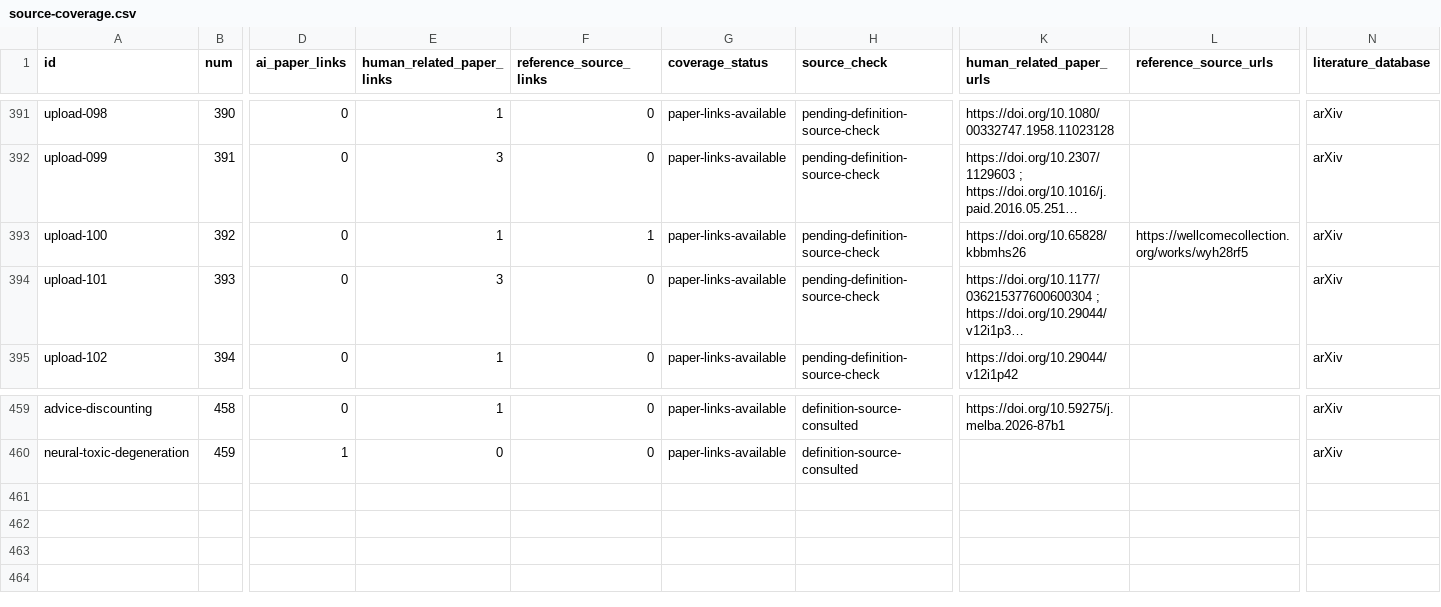
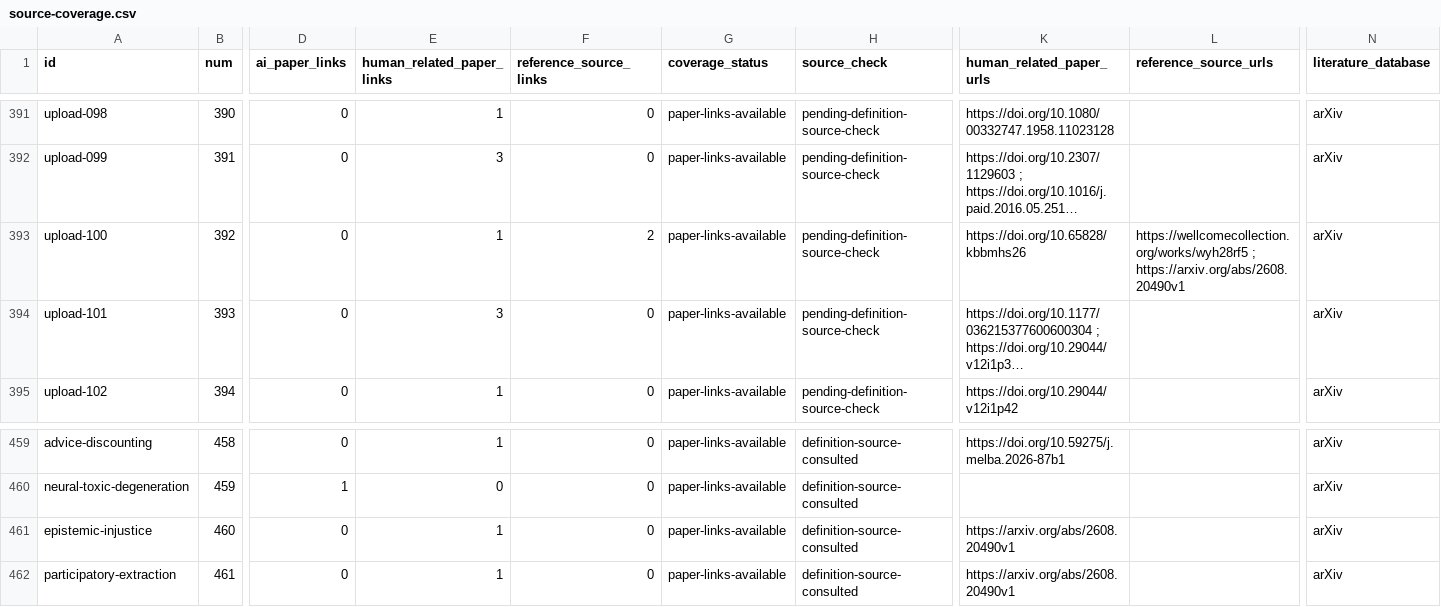
Before and after one commit to danlex/ethicalhive, a CSV file: docs/source-coverage.csv, drawn as a sheet; only a part is shown, gaps mark what is left out; long unchanged cells end in …; rows hold the shown columns only; the diff names each change by its address in the sheet, - before the commit and + after, or states it on an @@ line.

Commit message:
PDF 0041: add linked epistemic injustice and participatory extraction concepts

```diff
--- a/docs/source-coverage.csv
+++ b/docs/source-coverage.csv
-F393 (reference_source_links): 1
+F393 (reference_source_links): 2
-L393 (reference_source_urls): https://wellcomecollection.org/works/wyh28rf5
+L393 (reference_source_urls): https://wellcomecollection.org/works/wyh28rf5 ; https://arxiv.org/abs/2608.20490v1
+row 461: epistemic-injustice | 460 | 0 | 1 | 0 | paper-links-available | definition-source-consulted | https://arxiv.org/abs/2608.20490v1 |  | arXiv
+row 462: participatory-extraction | 461 | 0 | 1 | 0 | paper-links-available | definition-source-consulted | https://arxiv.org/abs/2608.20490v1 |  | arXiv
```
Also changed, not shown: 17 other files.
